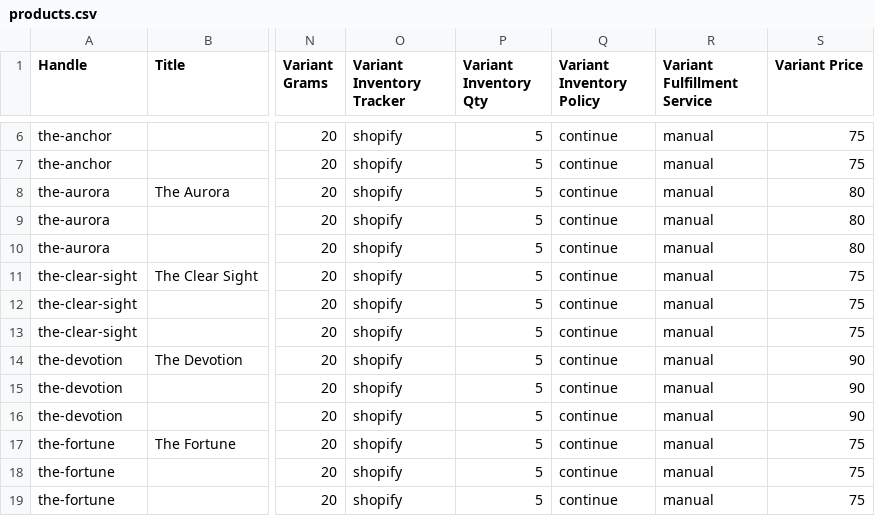
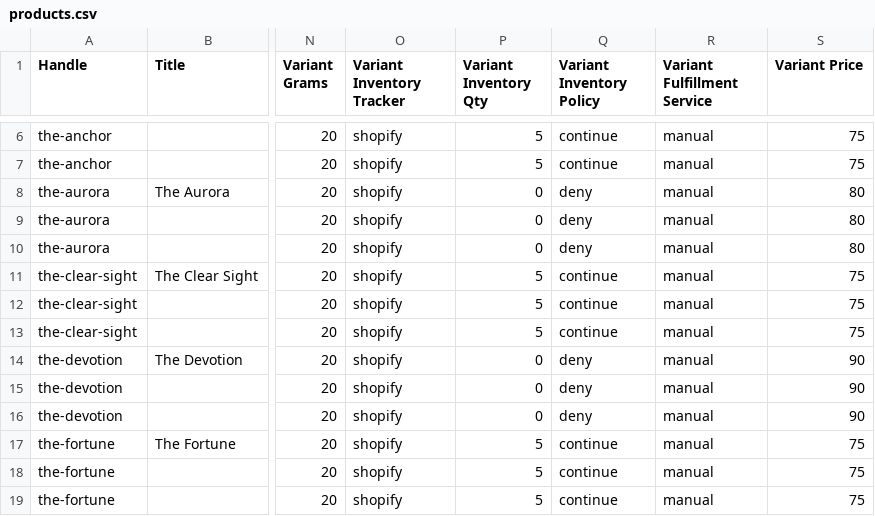
Before and after one commit to yegorkonyakhin2505-pixel/crystal-basket, a CSV file: docs/shopify/products.csv, drawn as a sheet; only a part is shown, gaps mark what is left out; the diff names each change by its address in the sheet, - before the commit and + after, or states it on an @@ line.

```diff
--- a/docs/shopify/products.csv
+++ b/docs/shopify/products.csv
-P8:P10 (Variant Inventory Qty): 5
+P8:P10 (Variant Inventory Qty): 0
-Q8:Q10 (Variant Inventory Policy): continue
+Q8:Q10 (Variant Inventory Policy): deny
-P14:P16 (Variant Inventory Qty): 5
+P14:P16 (Variant Inventory Qty): 0
-Q14:Q16 (Variant Inventory Policy): continue
+Q14:Q16 (Variant Inventory Policy): deny
```
Also changed, not shown: 11 other files.
